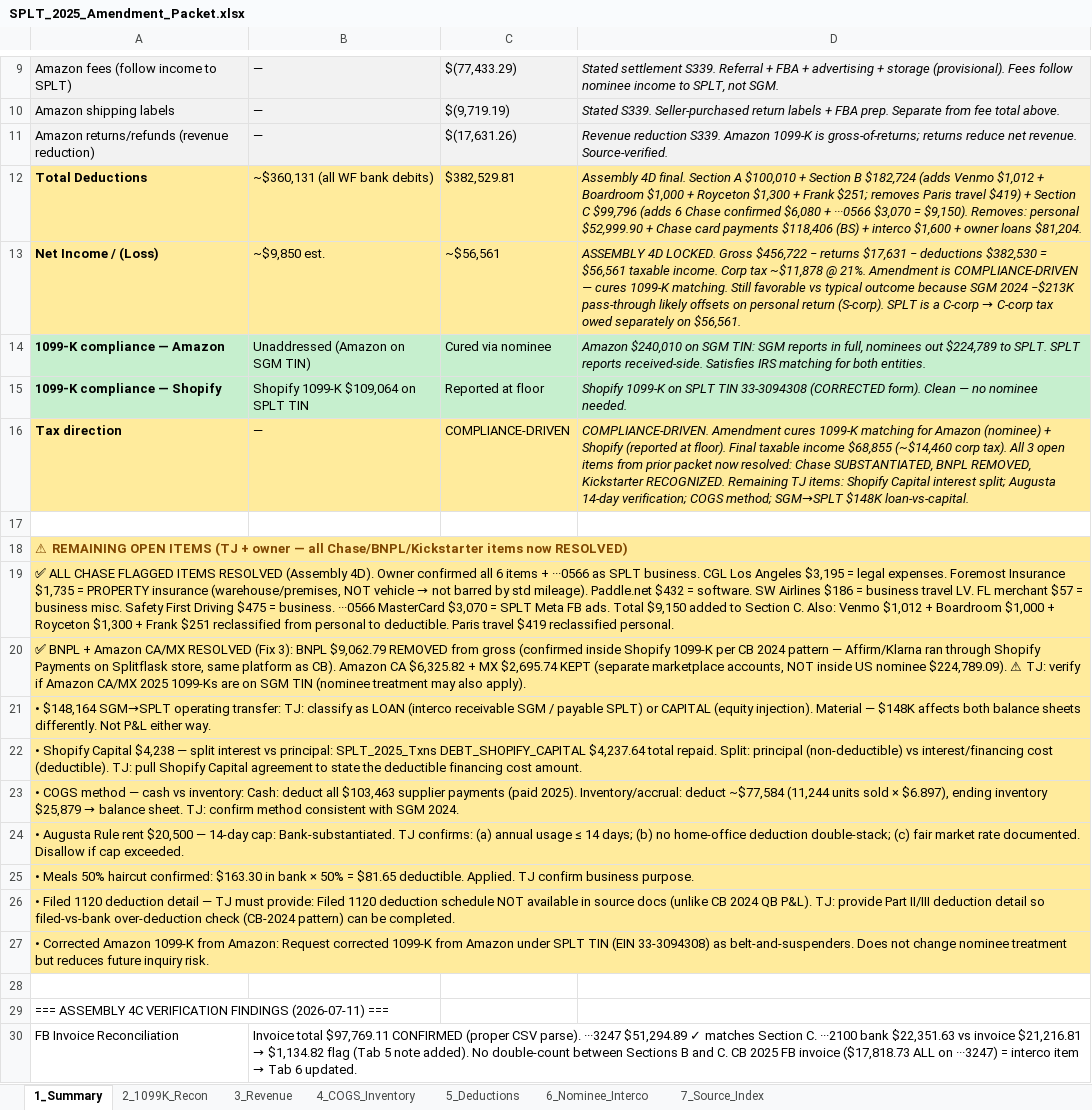
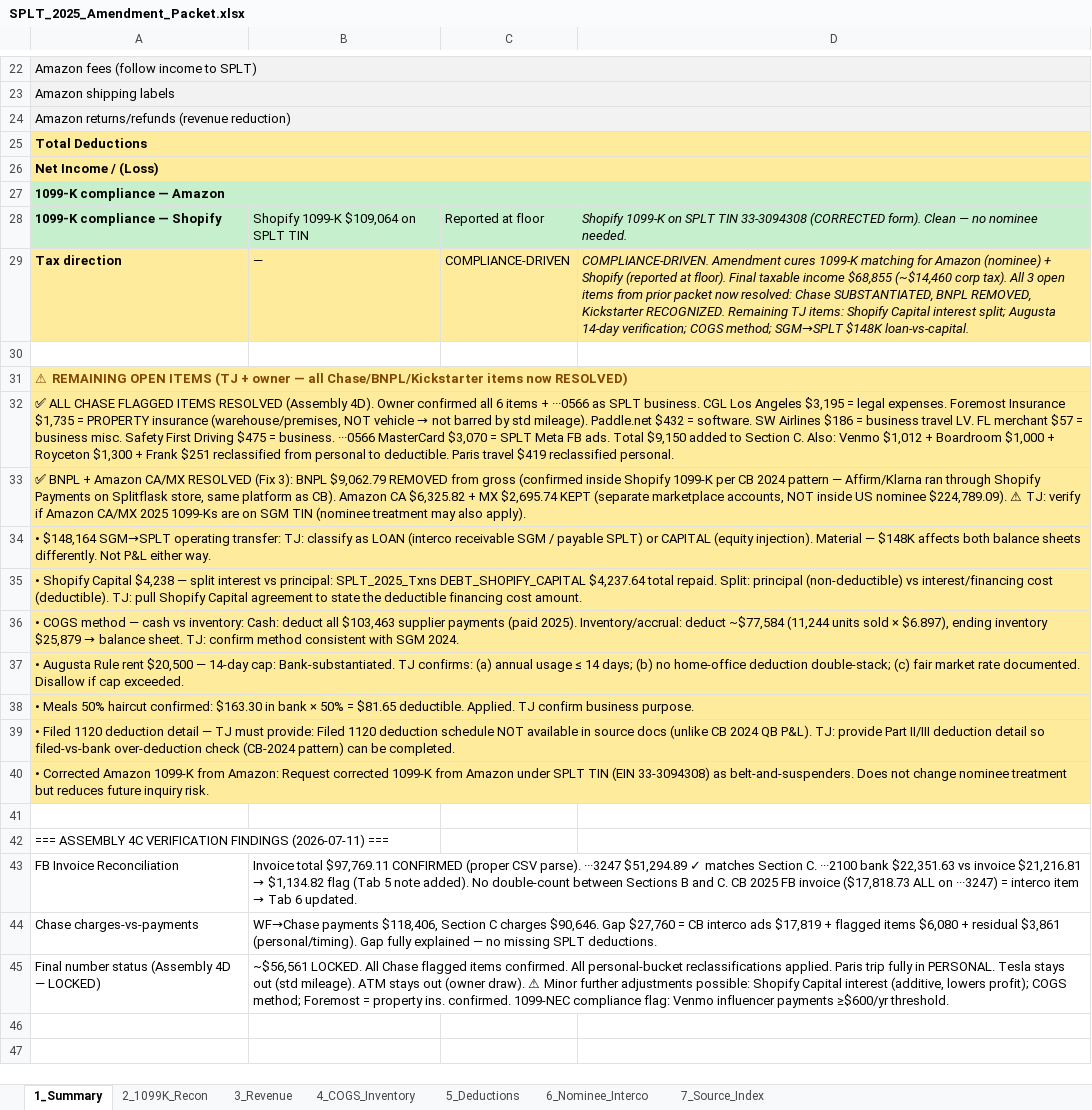
Before and after one commit to ArizeNwosu/StoneSupplyCo, an Excel workbook: Downloads/Splitflask-Financials/handoff/CPA_TJ/SPLT_2025_Amendment_Packet.xlsx, sheet 1_Summary, drawn as a sheet; only a part is shown, gaps mark what is left out; the shorter side is filled out with more unchanged rows; values as stored, in another font and other column widths than the file's, no borders; formulas without a stored value are shown as written; removed rows and columns are numbered as before the commit, all else as after; the diff covers the shown part only; the diff names each change by its address in the sheet, - before the commit and + after, or states it on an @@ line.

```diff
--- a/Downloads/Splitflask-Financials/handoff/CPA_TJ/SPLT_2025_Amendment_Packet.xlsx (sheet 1_Summary)
+++ b/Downloads/Splitflask-Financials/handoff/CPA_TJ/SPLT_2025_Amendment_Packet.xlsx (sheet 1_Summary)
+A22:D22 merged
-B22:B24: —
+B22:B24: (empty)
-C22: $(77,433.29)
+C22: (empty)
-D22: Stated settlement S339. Referral + FBA + advertising + storage (provisional). Fees follow nominee income to SPLT, not SGM.
+D22: (empty)
+A23:D23 merged
-C23: $(9,719.19)
+C23: (empty)
-D23: Stated S339. Seller-purchased return labels + FBA prep. Separate from fee total above.
+D23: (empty)
+A24:D24 merged
-C24: $(17,631.26)
+C24: (empty)
-D24: Revenue reduction S339. Amazon 1099-K is gross-of-returns; returns reduce net revenue. Source-verified.
+D24: (empty)
+A25:D25 merged
-B25: ~$360,131 (all WF bank debits)
+B25: (empty)
-C25: $382,529.81
+C25: (empty)
-D25: Assembly 4D final. Section A $100,010 + Section B $182,724 (adds Venmo $1,012 + Boardroom $1,000 + Royceton $1,300 + Frank $251; removes Paris travel $419) + Section C $99,796 (adds 6 Chase confirmed $6,080 + ···0566 $3,070 = $9,150). Removes: personal $52,999.90 + Chase card payments $118,406 (BS) + interco $1,600 + owner loans $81,204.
+D25: (empty)
+A26:D26 merged
-B26: ~$9,850 est.
+B26: (empty)
-C26: ~$56,561
+C26: (empty)
@@ D26: ASSEMBLY 4D LOCKED. Gross $456,722 − returns $17,631 − deductions $382,530 = $56,561 taxable income. Corp tax ~$11,878 @ 21%. Amendment is COMPLIANCE-DRIVEN — cures 1099-K matching. Still favorable vs typical outcome because SGM 2024 −$213K pass-through likely offsets on personal return (S-corp). SPLT is a C-corp → C-corp tax owed separately on $56,561. → (empty) @@
+A27:D27 merged
-B27: Unaddressed (Amazon on SGM TIN)
+B27: (empty)
-C27: Cured via nominee
+C27: (empty)
-D27: Amazon $240,010 on SGM TIN: SGM reports in full, nominees out $224,789 to SPLT. SPLT reports received-side. Satisfies IRS matching for both entities.
+D27: (empty)
-A18:D18 merged
-A19:D19 merged
-A20:D20 merged
-A21:D21 merged
-A22:D22 merged
-A23:D23 merged
-A24:D24 merged
-A25:D25 merged
-A26:D26 merged
-A27:D27 merged
```
Also changed, not shown: 13 added rows, 12 edited cells and merged cells elsewhere in this sheet, Downloads/Splitflask-Financials/handoff/CPA_TJ/CB_2024_Amendment_Packet.xlsx, Downloads/Splitflask-Financials/handoff/CPA_TJ/CB_2025_Amendment_Packet.xlsx, 5 other files.
